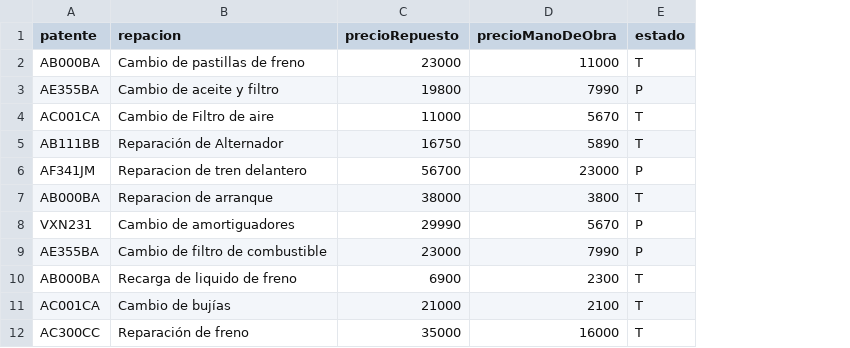
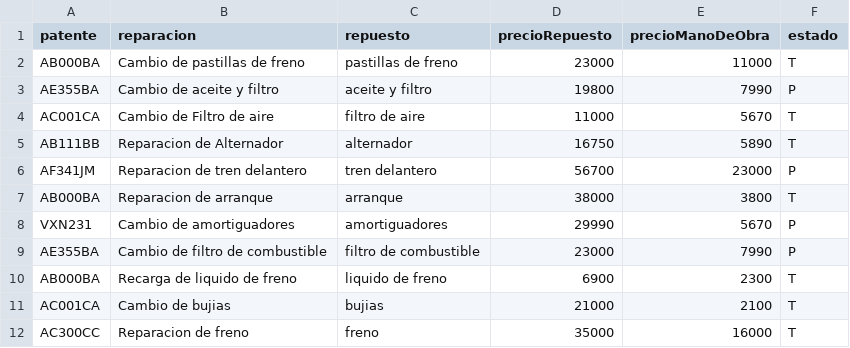
Before and after one commit to santigrillo/Python-POO, a CSV file: Practico Tema2/archivos/reparaciones.csv, drawn as a sheet; the diff names each change by its address in the sheet, - before the commit and + after, or states it on an @@ line.

```diff
--- a/Practico Tema2/archivos/reparaciones.csv
+++ b/Practico Tema2/archivos/reparaciones.csv
+column C (repuesto), rows 2-12: pastillas de freno | aceite y filtro | filtro de aire | alternador | tren delantero | arranque | amortiguadores | filtro de combustible | liquido de freno | bujias | freno
-B1: repacion
+B1: reparacion
-B5 (reparacion): Reparación de Alternador
+B5 (reparacion): Reparacion de Alternador
-B11 (reparacion): Cambio de bujías
+B11 (reparacion): Cambio de bujias
-B12 (reparacion): Reparación de freno
+B12 (reparacion): Reparacion de freno
```
Also changed, not shown: 5 other files.
